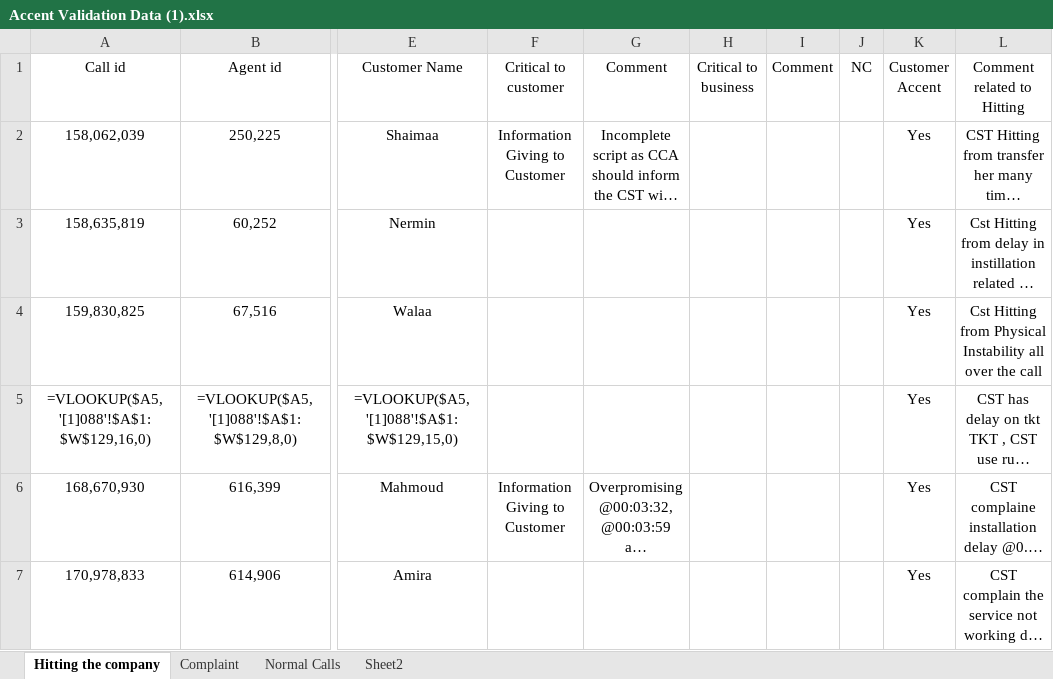
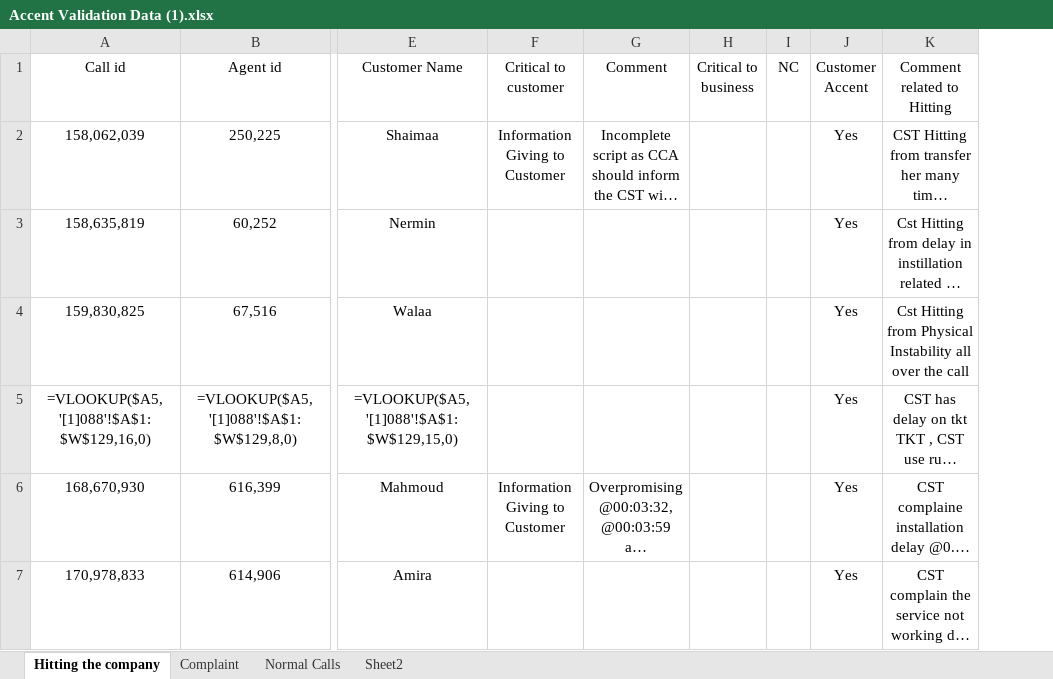
Before and after one commit to kapoorisha221/python-fastapi, an Excel workbook: source/records/Accent Validation Data (1).xlsx, sheet Hitting the company, drawn as a sheet; only a part is shown, gaps mark what is left out; long unchanged cells end in …; values as stored, in another font and other column widths than the file's, no borders; formulas without a stored value are shown as written; table styles not drawn; the diff names each change by its address in the sheet, - before the commit and + after, or states it on an @@ line.

```diff
--- a/source/records/Accent Validation Data (1).xlsx (sheet Hitting the company)
+++ b/source/records/Accent Validation Data (1).xlsx (sheet Hitting the company)
-column I (Comment), empty
```
Also changed, not shown: sheet Complaint, data/audios_info/mapping.xlsx, 47 other files.
